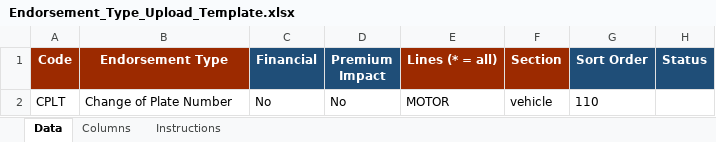
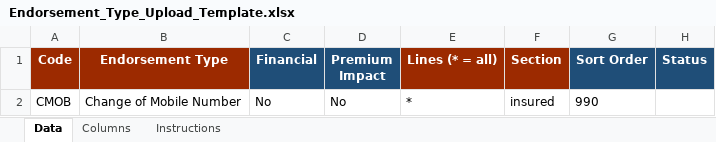
Before and after one commit to IortaTexhNXT-DEV/BDOI-OOTB, an Excel workbook: docs/package/05_Delivery/Upload_Templates/Endorsement_Type_Upload_Template.xlsx, sheet Data, drawn as a sheet; values as stored, in another font and other column widths than the file's, no borders; removed rows and columns are numbered as before the commit, all else as after; the diff names each change by its address in the sheet, - before the commit and + after, or states it on an @@ line.

```diff
--- a/docs/package/05_Delivery/Upload_Templates/Endorsement_Type_Upload_Template.xlsx (sheet Data)
+++ b/docs/package/05_Delivery/Upload_Templates/Endorsement_Type_Upload_Template.xlsx (sheet Data)
-row 2: CPLT | Change of Plate Number | No | No | MOTOR | vehicle | 110
+row 2: CMOB | Change of Mobile Number | No | No | * | insured | 990
```
Also changed, not shown: sheet Columns, backend/docs/api/BrokerVerse_API_Touchpoints.xlsx, 29 other files.
